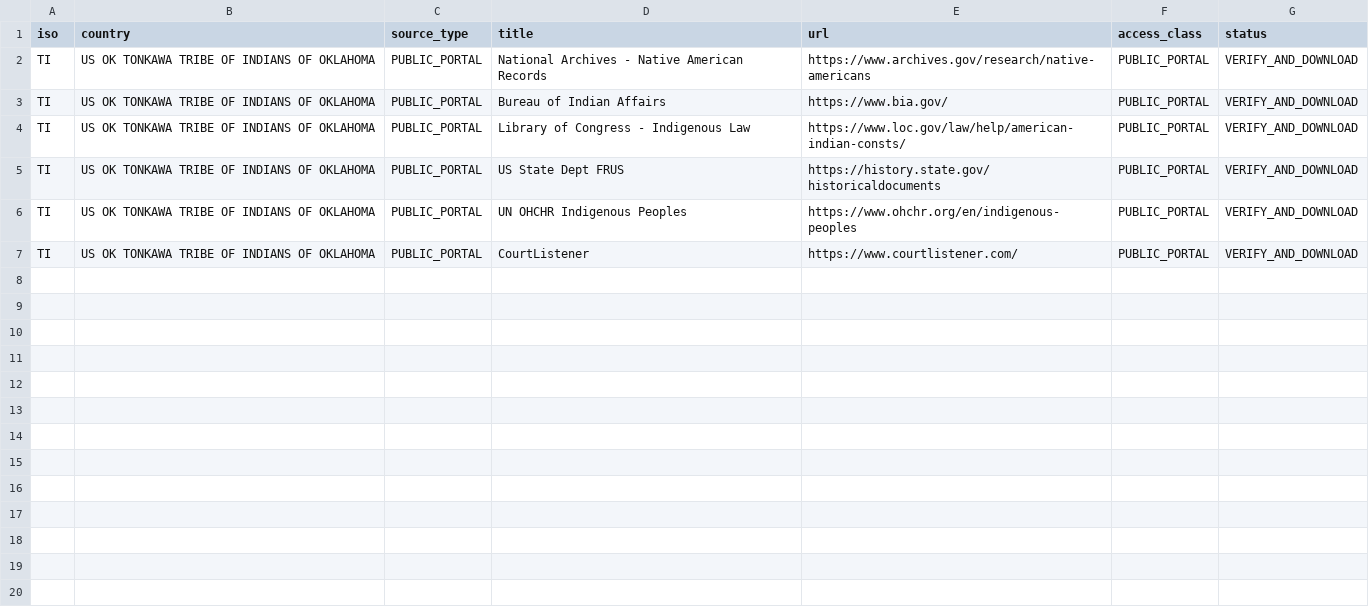
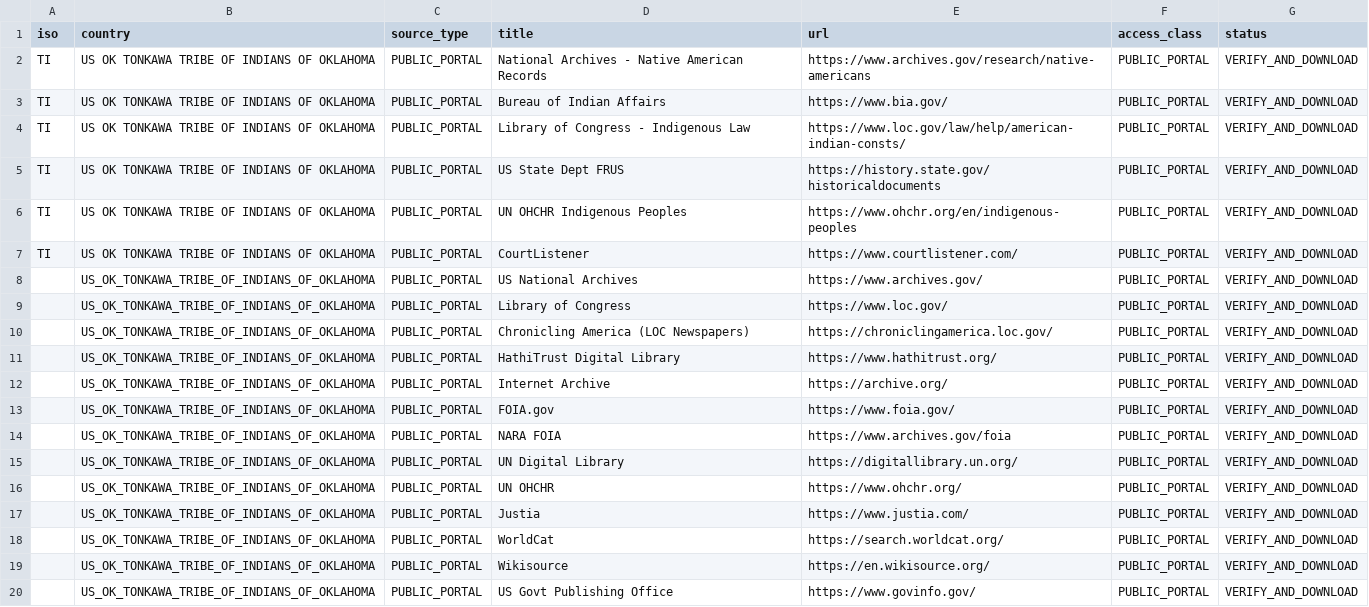
Before and after one commit to GlobalRestitutionAlliance/turtle-island-us-ok-tonkawa-tribe-of-indians-of-oklahoma-master-litigation, a CSV file: 03_Evidentiary_Exhibits/PRIMARY_PUBLIC_SOURCES.csv, drawn as a sheet; the diff names each change by its address in the sheet, - before the commit and + after, or states it on an @@ line.

Commit message:
Expand primary public source registries (Batch 2)

```diff
--- a/03_Evidentiary_Exhibits/PRIMARY_PUBLIC_SOURCES.csv
+++ b/03_Evidentiary_Exhibits/PRIMARY_PUBLIC_SOURCES.csv
+row 8:  | US_OK_TONKAWA_TRIBE_OF_INDIANS_OF_OKLAHOMA | PUBLIC_PORTAL | US National Archives | https://www.archives.gov/ | PUBLIC_PORTAL | VERIFY_AND_DOWNLOAD
+row 9:  | US_OK_TONKAWA_TRIBE_OF_INDIANS_OF_OKLAHOMA | PUBLIC_PORTAL | Library of Congress | https://www.loc.gov/ | PUBLIC_PORTAL | VERIFY_AND_DOWNLOAD
+row 10:  | US_OK_TONKAWA_TRIBE_OF_INDIANS_OF_OKLAHOMA | PUBLIC_PORTAL | Chronicling America (LOC Newspapers) | https://chroniclingamerica.loc.gov/ | PUBLIC_PORTAL | VERIFY_AND_DOWNLOAD
+row 11:  | US_OK_TONKAWA_TRIBE_OF_INDIANS_OF_OKLAHOMA | PUBLIC_PORTAL | HathiTrust Digital Library | https://www.hathitrust.org/ | PUBLIC_PORTAL | VERIFY_AND_DOWNLOAD
+row 12:  | US_OK_TONKAWA_TRIBE_OF_INDIANS_OF_OKLAHOMA | PUBLIC_PORTAL | Internet Archive | https://archive.org/ | PUBLIC_PORTAL | VERIFY_AND_DOWNLOAD
+row 13:  | US_OK_TONKAWA_TRIBE_OF_INDIANS_OF_OKLAHOMA | PUBLIC_PORTAL | FOIA.gov | https://www.foia.gov/ | PUBLIC_PORTAL | VERIFY_AND_DOWNLOAD
+row 14:  | US_OK_TONKAWA_TRIBE_OF_INDIANS_OF_OKLAHOMA | PUBLIC_PORTAL | NARA FOIA | https://www.archives.gov/foia | PUBLIC_PORTAL | VERIFY_AND_DOWNLOAD
+row 15:  | US_OK_TONKAWA_TRIBE_OF_INDIANS_OF_OKLAHOMA | PUBLIC_PORTAL | UN Digital Library | https://digitallibrary.un.org/ | PUBLIC_PORTAL | VERIFY_AND_DOWNLOAD
+row 16:  | US_OK_TONKAWA_TRIBE_OF_INDIANS_OF_OKLAHOMA | PUBLIC_PORTAL | UN OHCHR | https://www.ohchr.org/ | PUBLIC_PORTAL | VERIFY_AND_DOWNLOAD
+row 17:  | US_OK_TONKAWA_TRIBE_OF_INDIANS_OF_OKLAHOMA | PUBLIC_PORTAL | Justia | https://www.justia.com/ | PUBLIC_PORTAL | VERIFY_AND_DOWNLOAD
+row 18:  | US_OK_TONKAWA_TRIBE_OF_INDIANS_OF_OKLAHOMA | PUBLIC_PORTAL | WorldCat | https://search.worldcat.org/ | PUBLIC_PORTAL | VERIFY_AND_DOWNLOAD
+row 19:  | US_OK_TONKAWA_TRIBE_OF_INDIANS_OF_OKLAHOMA | PUBLIC_PORTAL | Wikisource | https://en.wikisource.org/ | PUBLIC_PORTAL | VERIFY_AND_DOWNLOAD
+row 20:  | US_OK_TONKAWA_TRIBE_OF_INDIANS_OF_OKLAHOMA | PUBLIC_PORTAL | US Govt Publishing Office | https://www.govinfo.gov/ | PUBLIC_PORTAL | VERIFY_AND_DOWNLOAD
```
Also changed, not shown: 2 other files.
